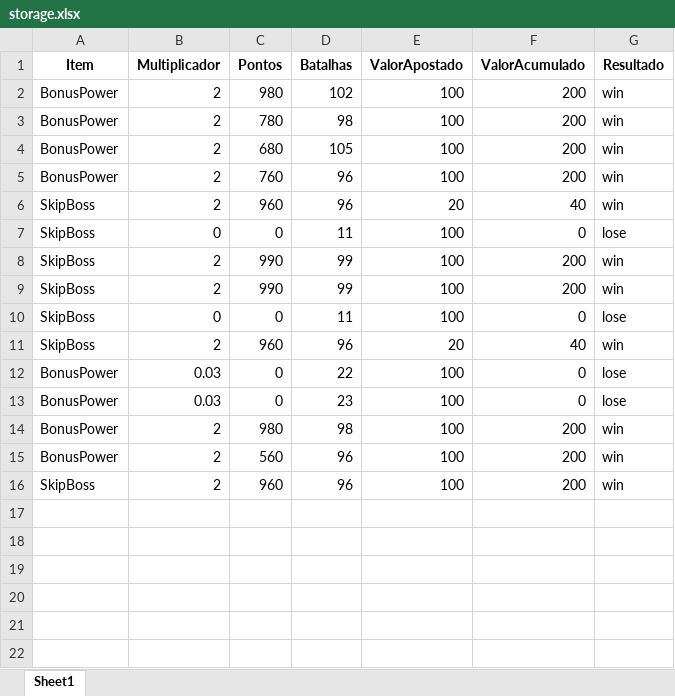
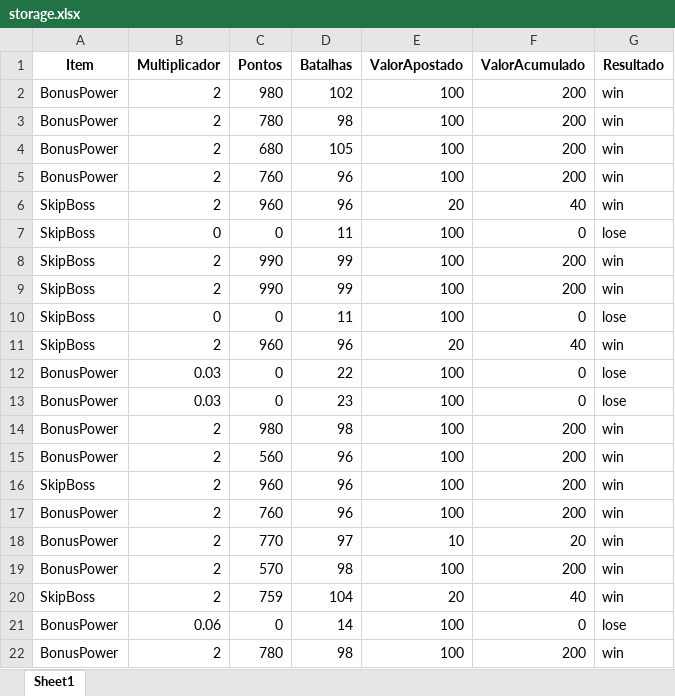
Before and after one commit to KristoferBorges/Back-End-PowerGame, an Excel workbook: app/data/storage.xlsx, sheet Sheet1, drawn as a sheet; values as stored, in another font and other column widths than the file's, no borders; the diff names each change by its address in the sheet, - before the commit and + after, or states it on an @@ line.

Commit message:
Chance de pegar o bonus de poder aumentado de 1 em 50 para 1 em 45. Os monstros foram buffados em questão de poder inicial em +100.

```diff
--- a/app/data/storage.xlsx (sheet Sheet1)
+++ b/app/data/storage.xlsx (sheet Sheet1)
+row 17: BonusPower | 2 | 760 | 96 | 100 | 200 | win
+row 18: BonusPower | 2 | 770 | 97 | 10 | 20 | win
+row 19: BonusPower | 2 | 570 | 98 | 100 | 200 | win
+row 20: SkipBoss | 2 | 759 | 104 | 20 | 40 | win
+row 21: BonusPower | 0.06 | 0 | 14 | 100 | 0 | lose
+row 22: BonusPower | 2 | 780 | 98 | 100 | 200 | win
```
Also changed, not shown: 1 other file.
